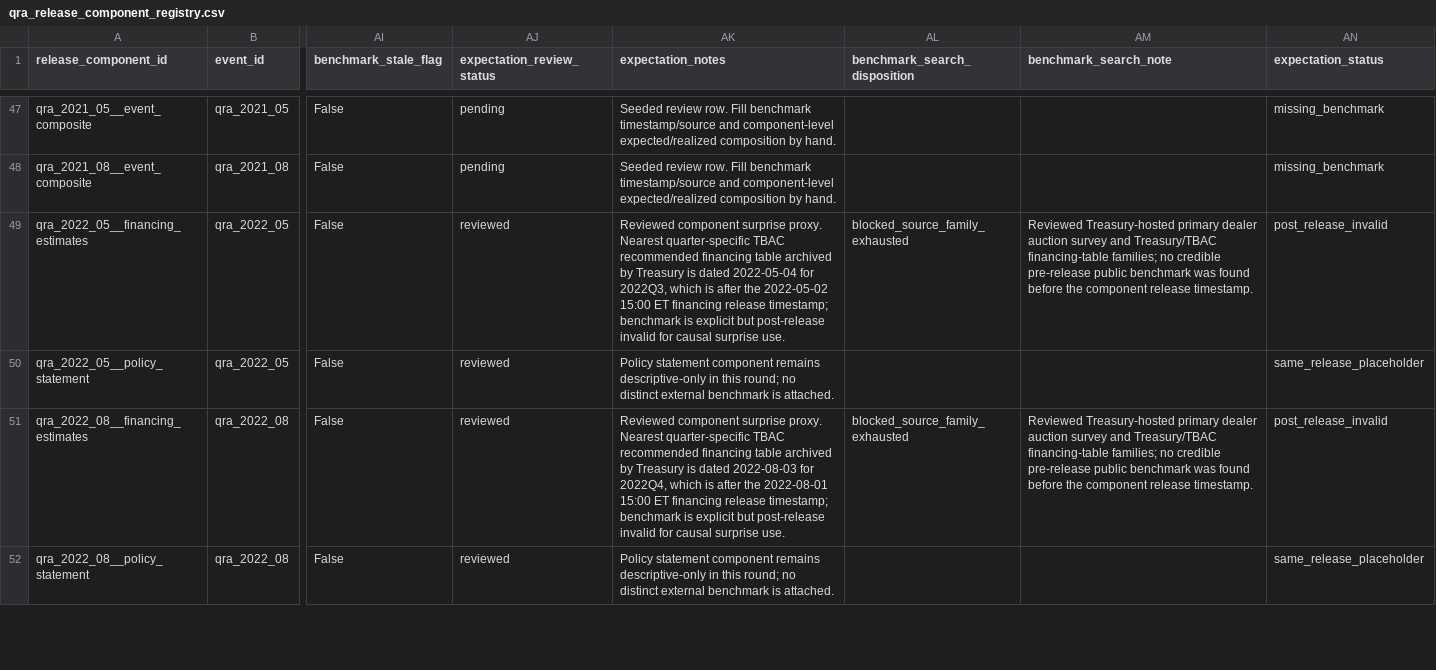
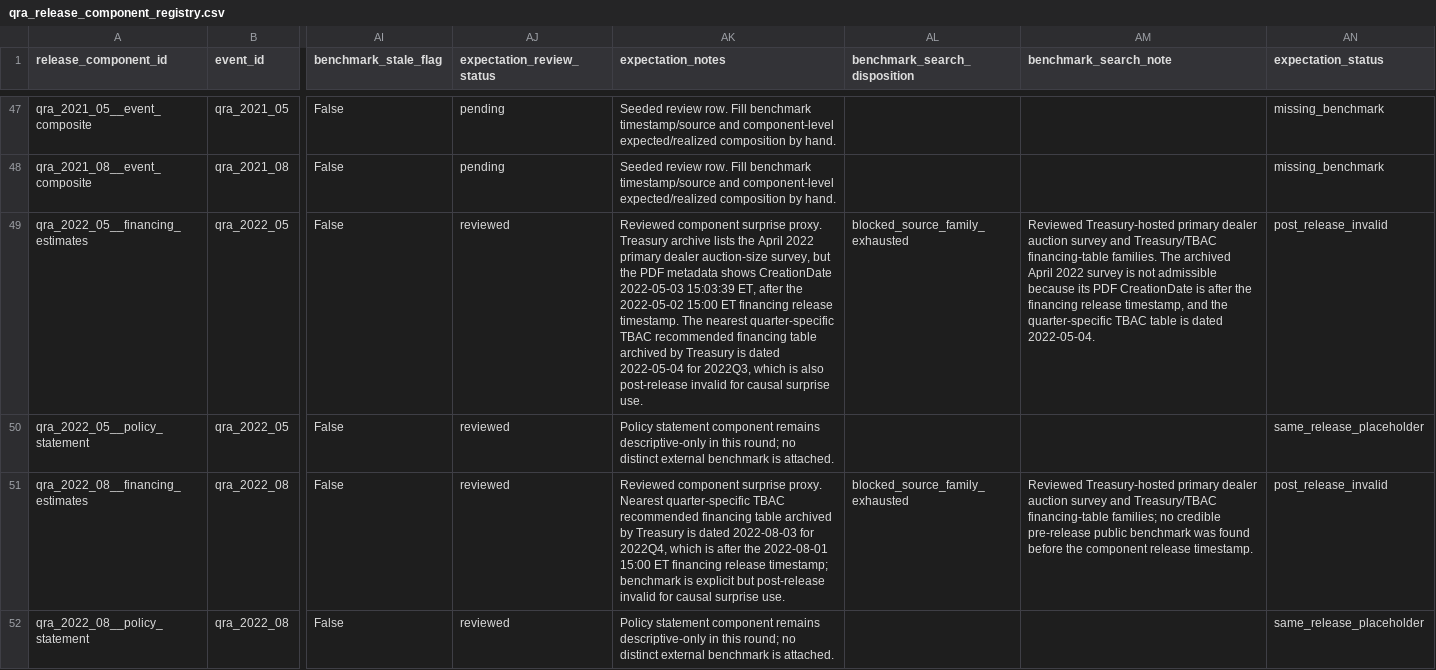
Before and after one commit to smkwray/qrawatch, a CSV file: site/data/qra_release_component_registry.csv, drawn as a sheet; only a part is shown, gaps mark what is left out; the diff names each change by its address in the sheet, - before the commit and + after, or states it on an @@ line.

```diff
--- a/site/data/qra_release_component_registry.csv
+++ b/site/data/qra_release_component_registry.csv
-AK49 (expectation_notes): …surprise proxy. Nearest quarter-specific TBAC recommended financing table archived by Treasury is dated 2022-05-04 for 2022Q3, which is after the 2022-05-02 15:00 ET financing release timestamp; benchmark is explicit but post-release invalid…
+AK49 (expectation_notes): …surprise proxy. Treasury archive lists the April 2022 primary dealer auction-size survey, but the PDF metadata shows CreationDate 2022-05-03 15:03:39 ET, after the 2022-05-02 15:00 ET financing release timestamp. The nearest quarter-specific TBAC recommended financing table archived by Treasury is dated 2022-05-04 for 2022Q3, which is also post-release invalid…
-AM49 (benchmark_search_note): …Treasury/TBAC financing-table families; no credible pre-release public benchmark was found before the component release timestamp.
+AM49 (benchmark_search_note): …Treasury/TBAC financing-table families. The archived April 2022 survey is not admissible because its PDF CreationDate is after the financing release timestamp, and the quarter-specific TBAC table is dated 2022-05-04.
```
Also changed, not shown: data/manual/qra_component_expectation_template.csv, site/data/causal_claims_status.csv, 46 other files.
